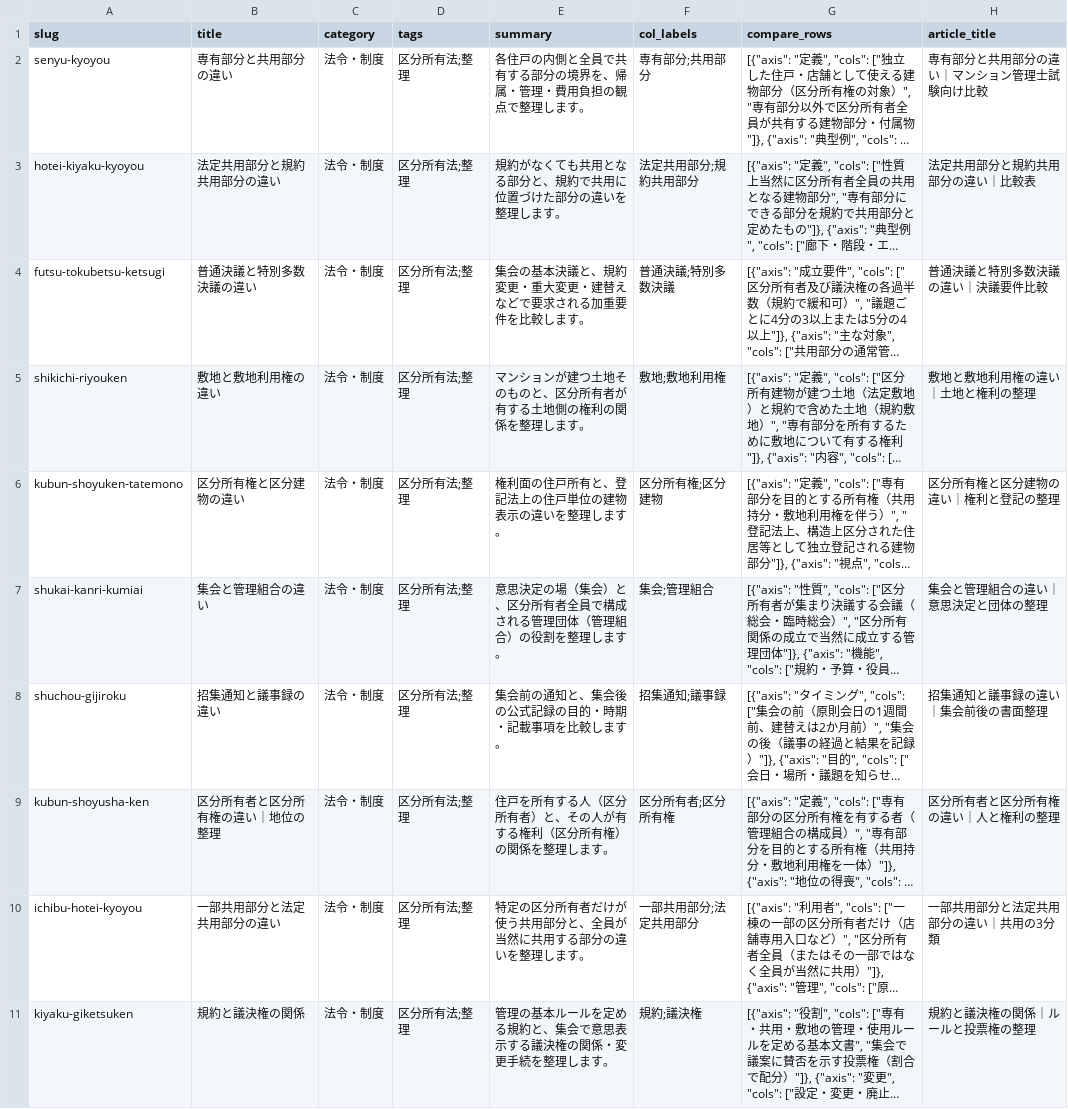
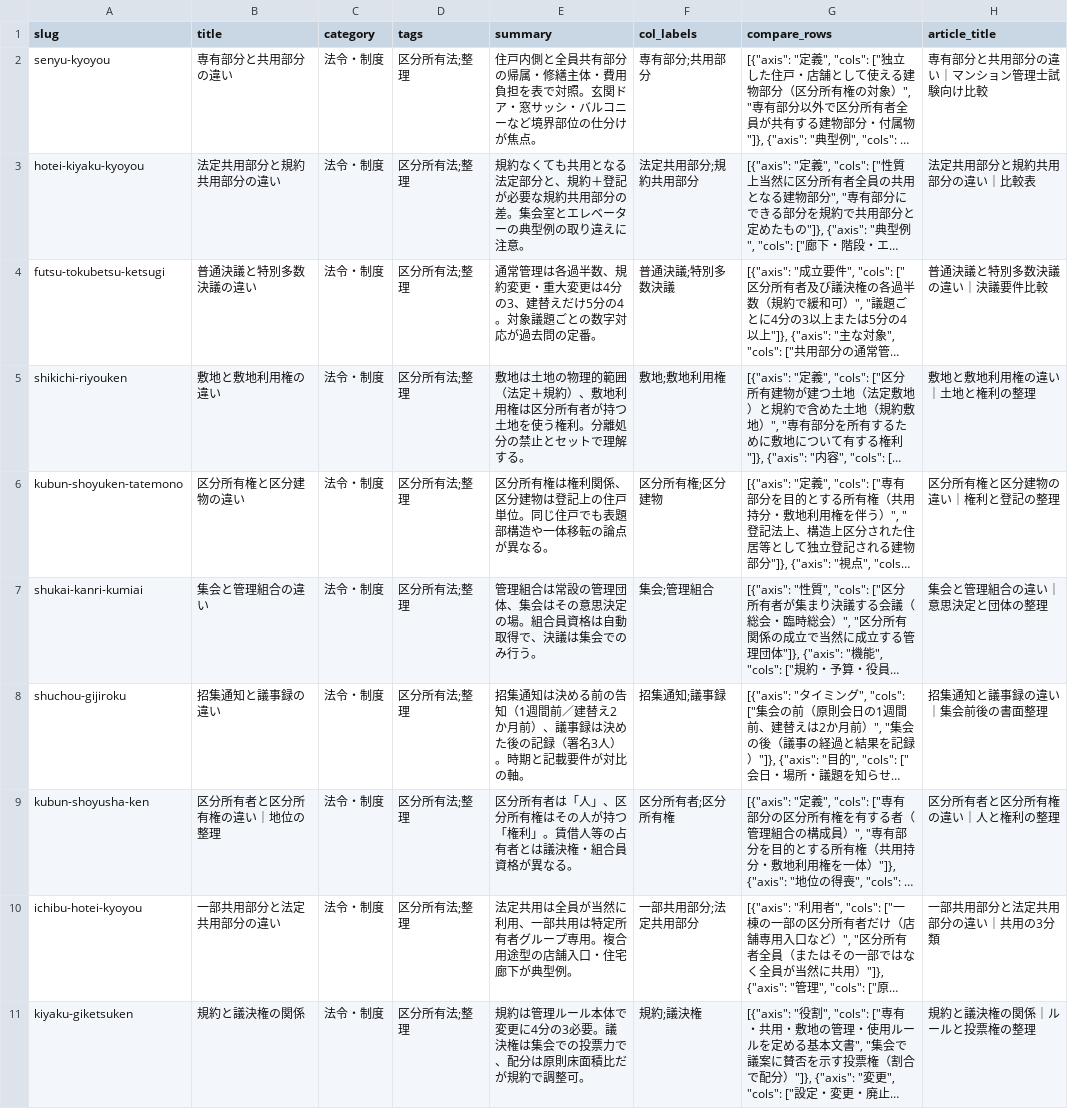
Before and after one commit to takkenshiken2026-sudo/mankan-master, a CSV file: data/comparisons.csv, drawn as a sheet; only a part is shown; long unchanged cells end in …; the diff names each change by its address in the sheet, - before the commit and + after, or states it on an @@ line.

```diff
--- a/data/comparisons.csv
+++ b/data/comparisons.csv
-E2 (summary): 各住戸の内側と全員で共有する部分の境界を、帰属・管理・費用負担の観点で整理します。
+E2 (summary): 住戸内側と全員共有部分の帰属・修繕主体・費用負担を表で対照。玄関ドア・窓サッシ・バルコニーなど境界部位の仕分けが焦点。
-E3 (summary): 規約がなくても共用となる部分と、規約で共用に位置づけた部分の違いを整理します。
+E3 (summary): 規約なくても共用となる法定部分と、規約＋登記が必要な規約共用部分の差。集会室とエレベーターの典型例の取り違えに注意。
-E4 (summary): 集会の基本決議と、規約変更・重大変更・建替えなどで要求される加重要件を比較します。
+E4 (summary): 通常管理は各過半数、規約変更・重大変更は4分の3、建替えだけ5分の4。対象議題ごとの数字対応が過去問の定番。
-E5 (summary): マンションが建つ土地そのものと、区分所有者が有する土地側の権利の関係を整理します。
+E5 (summary): 敷地は土地の物理的範囲（法定＋規約）、敷地利用権は区分所有者が持つ土地を使う権利。分離処分の禁止とセットで理解する。
-E6 (summary): 権利面の住戸所有と、登記法上の住戸単位の建物表示の違いを整理します。
+E6 (summary): 区分所有権は権利関係、区分建物は登記上の住戸単位。同じ住戸でも表題部構造や一体移転の論点が異なる。
-E7 (summary): 意思決定の場（集会）と、区分所有者全員で構成される管理団体（管理組合）の役割を整理します。
+E7 (summary): 管理組合は常設の管理団体、集会はその意思決定の場。組合員資格は自動取得で、決議は集会でのみ行う。
-E8 (summary): 集会前の通知と、集会後の公式記録の目的・時期・記載事項を比較します。
+E8 (summary): 招集通知は決める前の告知（1週間前／建替え2か月前）、議事録は決めた後の記録（署名3人）。時期と記載要件が対比の軸。
-E9 (summary): 住戸を所有する人（区分所有者）と、その人が有する権利（区分所有権）の関係を整理します。
+E9 (summary): 区分所有者は「人」、区分所有権はその人が持つ「権利」。賃借人等の占有者とは議決権・組合員資格が異なる。
-E10 (summary): 特定の区分所有者だけが使う共用部分と、全員が当然に共用する部分の違いを整理します。
+E10 (summary): 法定共用は全員が当然に利用、一部共用は特定所有者グループ専用。複合用途型の店舗入口・住宅廊下が典型例。
-E11 (summary): 管理の基本ルールを定める規約と、集会で意思表示する議決権の関係・変更手続を整理します。
+E11 (summary): 規約は管理ルール本体で変更に4分の3必要。議決権は集会での投票力で、配分は原則床面積比だが規約で調整可。
```
Also changed, not shown: data/glossary_terms.csv, data/mistakes.csv, 56 other files.
